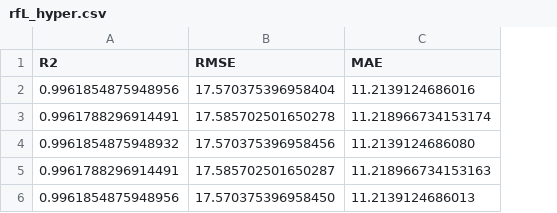
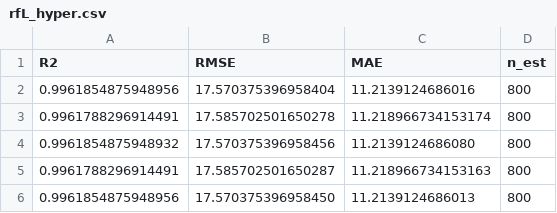
Before and after one commit to Aya-N-Elsayed/Solar-prediction, a CSV file: Hyperparameters/rfL_hyper.csv, drawn as a sheet; the diff names each change by its address in the sheet, - before the commit and + after, or states it on an @@ line.

```diff
--- a/Hyperparameters/rfL_hyper.csv
+++ b/Hyperparameters/rfL_hyper.csv
+column D (n_est), rows 2-6: all 800
```
Also changed, not shown: Hyperparameters/svrS_hyper.csv, 3 other files.
